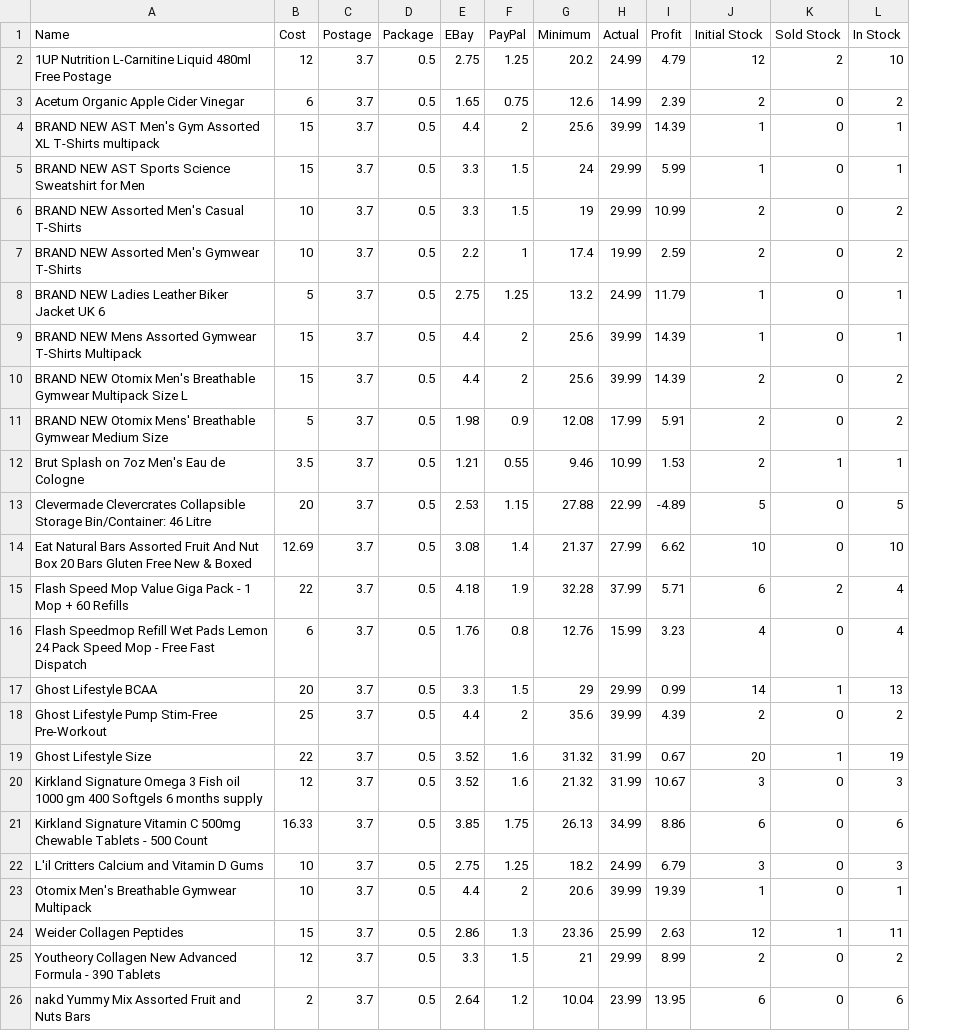
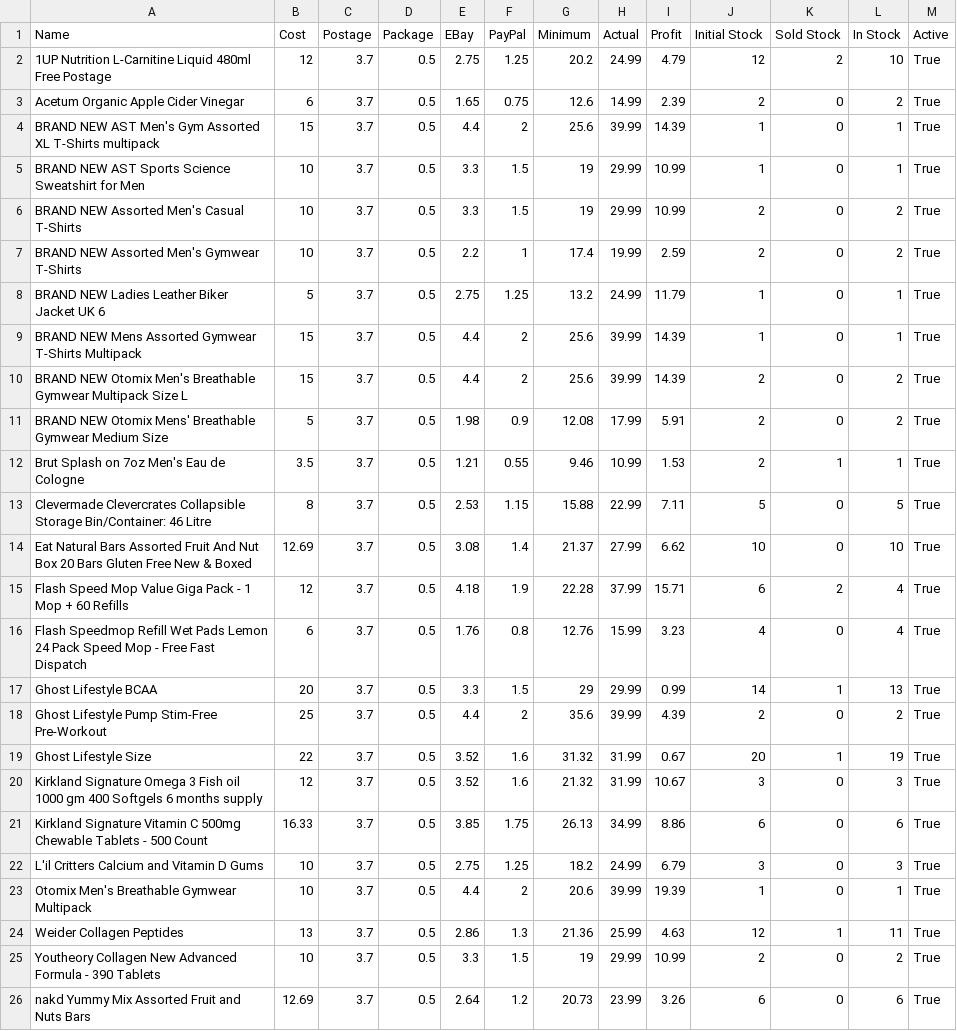
Before and after one commit to EDiasAlberto/ebay-fetch, a CSV file: outputFile2.csv, drawn as a sheet; the diff names each change by its address in the sheet, - before the commit and + after, or states it on an @@ line.

```diff
--- a/outputFile2.csv
+++ b/outputFile2.csv
+column M (Active), rows 2-26: all True
-B5 (Cost): 15
+B5 (Cost): 10
-G5 (Minimum): 24
+G5 (Minimum): 19
-I5 (Profit): 5.99
+I5 (Profit): 10.99
-B13 (Cost): 20
+B13 (Cost): 8
-G13 (Minimum): 27.88
+G13 (Minimum): 15.88
-I13 (Profit): -4.89
+I13 (Profit): 7.11
-B15 (Cost): 22
+B15 (Cost): 12
-G15 (Minimum): 32.28
+G15 (Minimum): 22.28
-I15 (Profit): 5.71
+I15 (Profit): 15.71
-B24 (Cost): 15
+B24 (Cost): 13
-G24 (Minimum): 23.36
+G24 (Minimum): 21.36
-I24 (Profit): 2.63
+I24 (Profit): 4.63
-B25 (Cost): 12
+B25 (Cost): 10
-G25 (Minimum): 21
+G25 (Minimum): 19
-I25 (Profit): 8.99
+I25 (Profit): 10.99
-B26 (Cost): 2
+B26 (Cost): 12.69
-G26 (Minimum): 10.04
+G26 (Minimum): 20.73
-I26 (Profit): 13.95
+I26 (Profit): 3.26
```
Also changed, not shown: 6 other files.
